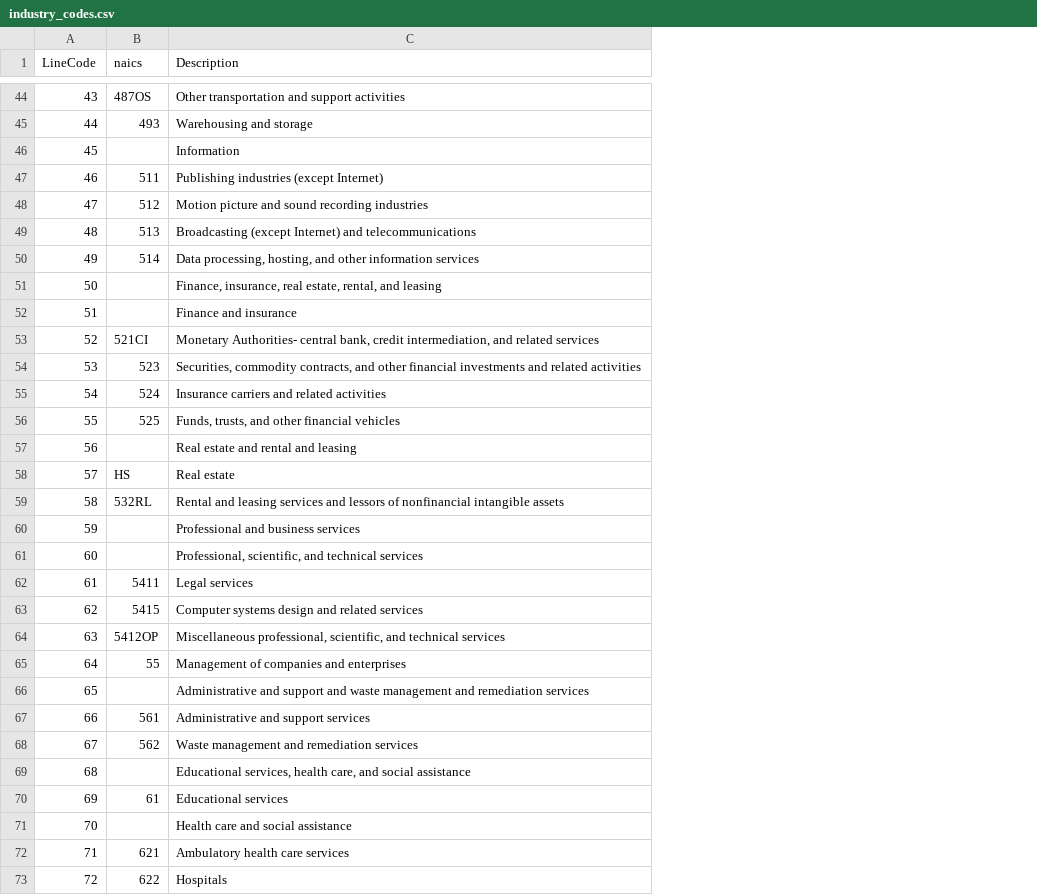
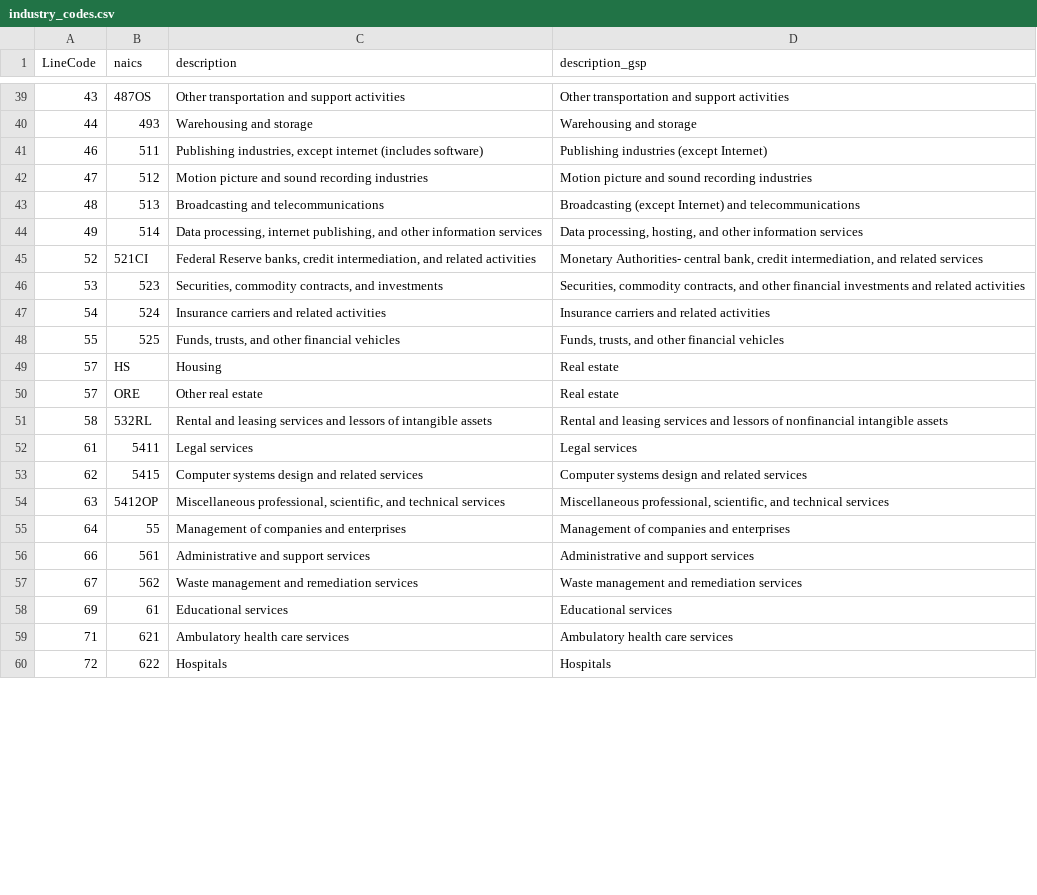
Before and after one commit to uw-windc/WiNDCRegional.jl, a CSV file: src/united_states/data/industry_codes.csv, drawn as a sheet; only a part is shown, gaps mark what is left out; removed rows and columns are numbered as before the commit, all else as after; the diff covers the shown part only; the diff names each change by its address in the sheet, - before the commit and + after, or states it on an @@ line.

```diff
--- a/src/united_states/data/industry_codes.csv
+++ b/src/united_states/data/industry_codes.csv
+column C (description), rows 39-49: Other transportation and support activities | Warehousing and storage | Publishing industries, except internet (includes software) | Motion picture and sound recording industries | Broadcasting and telecommunications | Data processing, internet publishing, and other information services | Federal Reserve banks, credit intermediation, and related activities | Securities, commodity contracts, and investments | Insurance carriers and related activities | Funds, trusts, and other financial vehicles | Housing; rows 51-60: Rental and leasing services and lessors of intangible assets | Legal services | Computer systems design and related services | Miscellaneous professional, scientific, and technical services | Management of companies and enterprises | Administrative and support services | Waste management and remediation services | Educational services | Ambulatory health care services | Hospitals
-D1: Description
+D1: description_gsp
-row 46: 45 |  | Information
-row 51: 50 |  | Finance, insurance, real estate, rental, and leasing
-row 52: 51 |  | Finance and insurance
-row 57: 56 |  | Real estate and rental and leasing
+row 50: 57 | ORE | Other real estate | Real estate
-row 60: 59 |  | Professional and business services
-row 61: 60 |  | Professional, scientific, and technical services
-row 66: 65 |  | Administrative and support and waste management and remediation services
-row 69: 68 |  | Educational services, health care, and social assistance
-row 71: 70 |  | Health care and social assistance
```
Also changed, not shown: 4 added rows, 17 removed rows and 18 edited cells elsewhere in this file, 18 other files.
